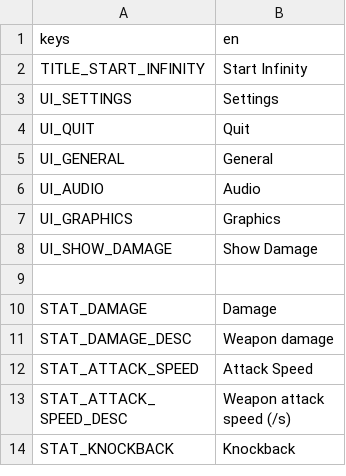
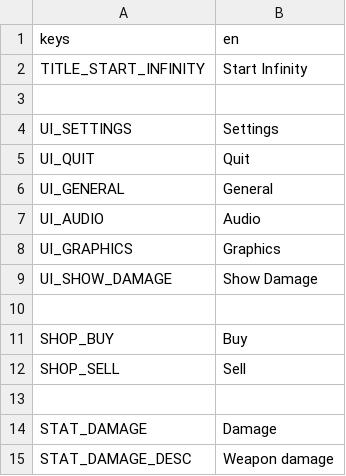
Before and after one commit to minami110/spellsurvivor, a CSV file: Common/Resources/Translation/infinity.en.csv, drawn as a sheet; only a part is shown; the shorter side is filled out with more unchanged rows.

Commit message:
Added sell button

```diff
--- a/Common/Resources/Translation/infinity.en.csv
+++ b/Common/Resources/Translation/infinity.en.csv
@@ -2,2 +2,3 @@ keys,en
 TITLE_START_INFINITY, "Start Infinity"
+
 UI_SETTINGS,"Settings"
@@ -8,2 +9,5 @@ UI_GRAPHICS,"Graphics"
 UI_SHOW_DAMAGE,"Show Damage"
+
+SHOP_BUY,"Buy"
+SHOP_SELL,"Sell"
 
```
Also changed, not shown: 15 other files.
